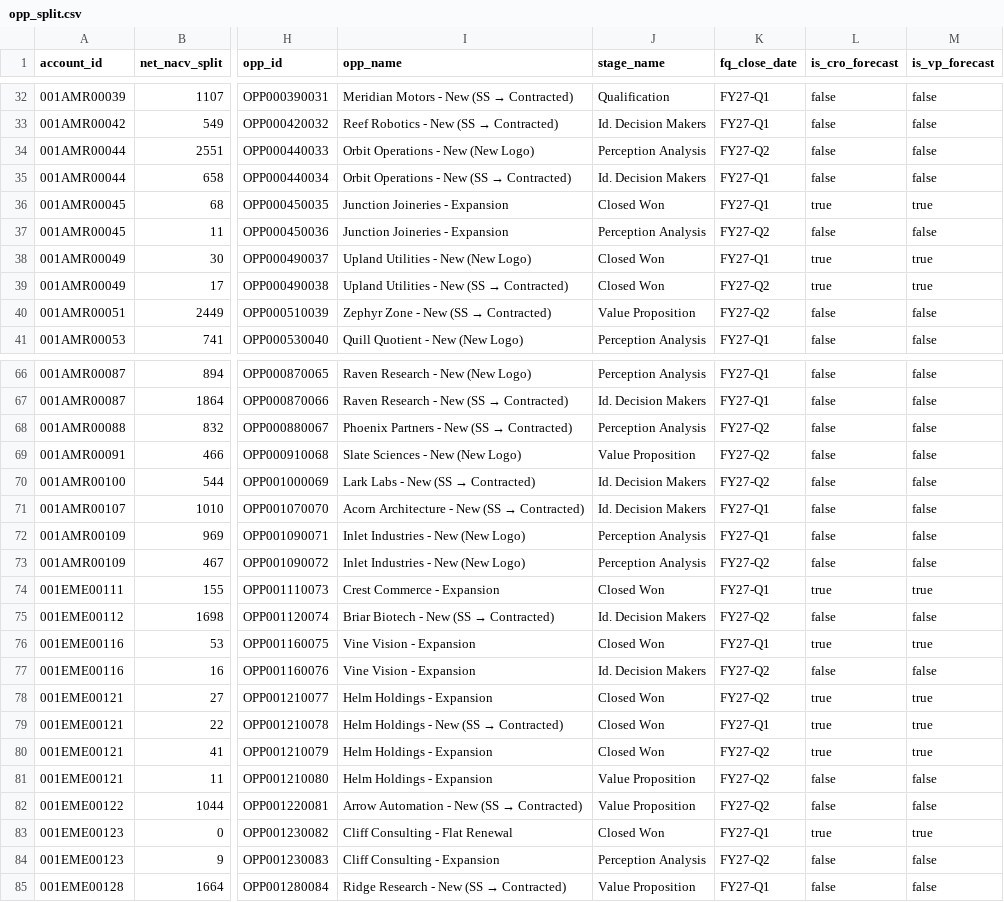
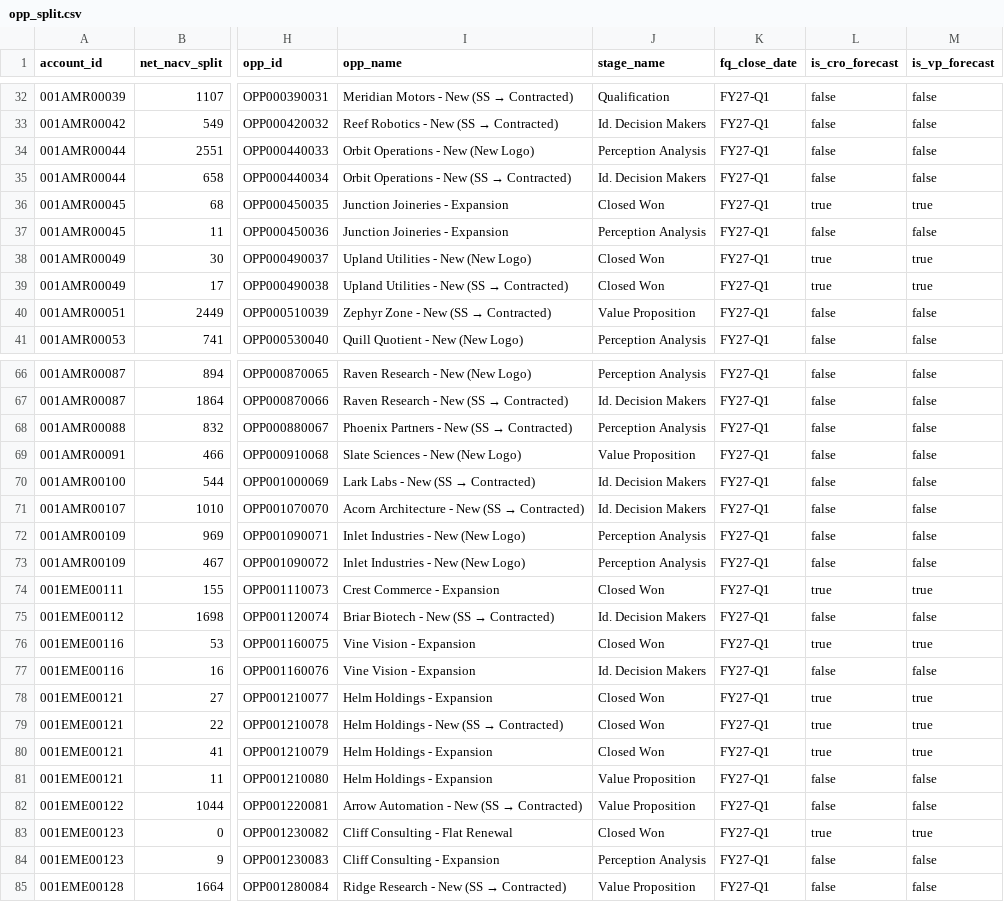
Before and after one commit to grafana/grafana-cube-datasource, a CSV file: dev-environment/data/seeds/revops/opp_split.csv, drawn as a sheet; only a part is shown, gaps mark what is left out; the diff covers the shown part only; the diff names each change by its address in the sheet, - before the commit and + after, or states it on an @@ line.

```diff
--- a/dev-environment/data/seeds/revops/opp_split.csv
+++ b/dev-environment/data/seeds/revops/opp_split.csv
-K34 (fq_close_date): FY27-Q2
+K34 (fq_close_date): FY27-Q1
-K37 (fq_close_date): FY27-Q2
+K37 (fq_close_date): FY27-Q1
-K39:K40 (fq_close_date): FY27-Q2
+K39:K40 (fq_close_date): FY27-Q1
-K68:K70 (fq_close_date): FY27-Q2
+K68:K70 (fq_close_date): FY27-Q1
-K73 (fq_close_date): FY27-Q2
+K73 (fq_close_date): FY27-Q1
-K75 (fq_close_date): FY27-Q2
+K75 (fq_close_date): FY27-Q1
-K77:K78 (fq_close_date): FY27-Q2
+K77:K78 (fq_close_date): FY27-Q1
-K80:K82 (fq_close_date): FY27-Q2
+K80:K82 (fq_close_date): FY27-Q1
-K84 (fq_close_date): FY27-Q2
+K84 (fq_close_date): FY27-Q1
```
Also changed, not shown: 44 edited cells elsewhere in this file, dev-environment/data/seeds/revops/territory_navigator_account_details.csv.
